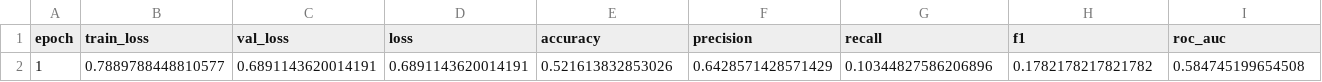
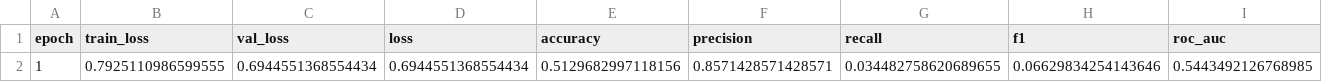
Before and after one commit to Gerrard-C-I/ecommerce-product-matching-ML, a CSV file: results/siamese_training_history.csv, drawn as a sheet.

```diff
--- a/results/siamese_training_history.csv
+++ b/results/siamese_training_history.csv
@@ -1,2 +1,2 @@
 epoch,train_loss,val_loss,loss,accuracy,precision,recall,f1,roc_auc
-1,0.7889788448810577,0.6891143620014191,0.6891143620014191,0.521613832853026,0.6428571428571429,0.10344827586206896,0.1782178217821782,0.584745199654508
+1,0.7925110986599555,0.6944551368554434,0.6944551368554434,0.5129682997118156,0.8571428571428571,0.034482758620689655,0.06629834254143646,0.5443492126768985
```
Also changed, not shown: results/model_comparison.csv, 19 other files.
